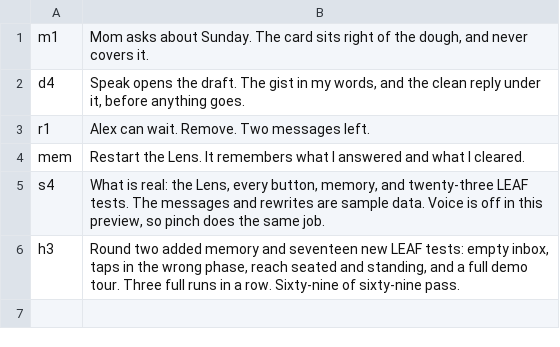
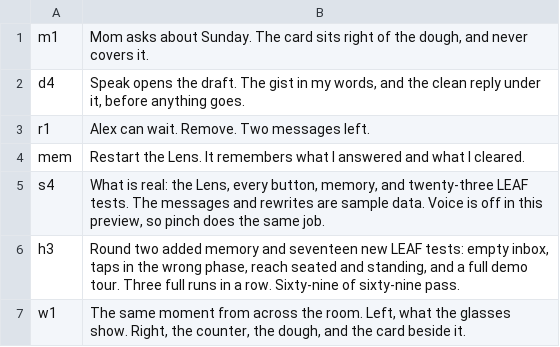
Before and after one commit to DmitriyTopka/messy-hands-inbox, a TSV file: video/vo_g5/lines.tsv, drawn as a sheet.

```diff
--- a/video/vo_g5/lines.tsv
+++ b/video/vo_g5/lines.tsv
@@ -6 +6,2 @@ s4	What is real: the Lens, every button, memory, and twenty-three LEAF tests. Th
 h3	Round two added memory and seventeen new LEAF tests: empty inbox, taps in the wrong phase, reach seated and standing, and a full demo tour. Three full runs in a row. Sixty-nine of sixty-nine pass.
+w1	The same moment from across the room. Left, what the glasses show. Right, the counter, the dough, and the card beside it.
```
Also changed, not shown: 19 other files.
